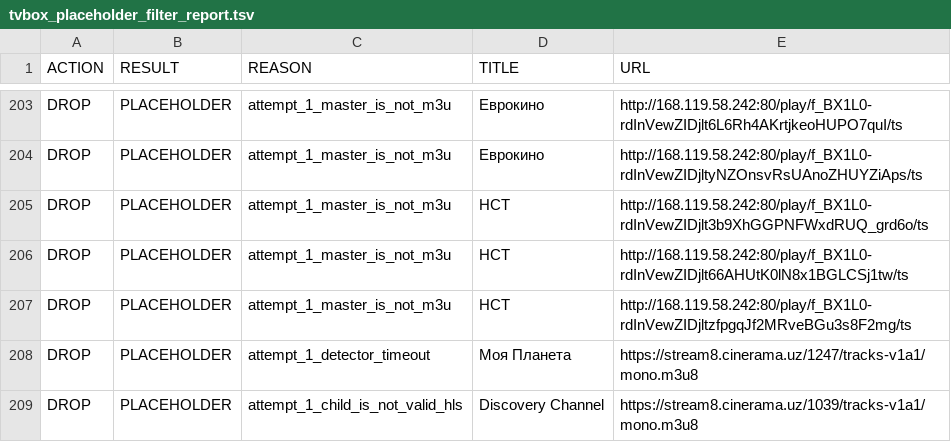
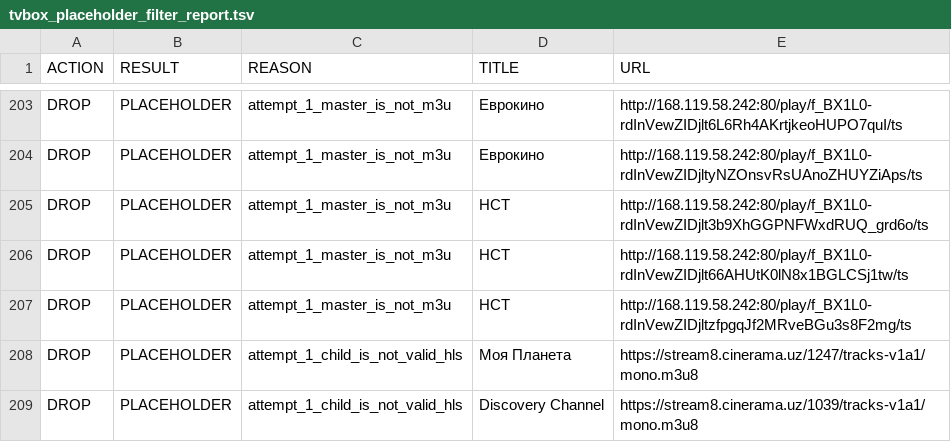
Before and after one commit to Commodo163/sys-cache-7c91, a TSV file: data/tvbox_placeholder_filter_report.tsv, drawn as a sheet; only a part is shown, gaps mark what is left out; the diff covers the shown part only.

```diff
--- a/data/tvbox_placeholder_filter_report.tsv
+++ b/data/tvbox_placeholder_filter_report.tsv
@@ -207,3 +207,3 @@ DROP	PLACEHOLDER	attempt_1_master_is_not_m3u	НСТ	http://168.119.58.242:80/pla
 DROP	PLACEHOLDER	attempt_1_master_is_not_m3u	НСТ	http://168.119.58.242:80/play/f_BX1L0-rdInVewZIDjltzfpgqJf2MRveBGu3s8F2mg/ts
-DROP	PLACEHOLDER	attempt_1_detector_timeout	Моя Планета	https://stream8.cinerama.uz/1247/tracks-v1a1/mono.m3u8
+DROP	PLACEHOLDER	attempt_1_child_is_not_valid_hls	Моя Планета	https://stream8.cinerama.uz/1247/tracks-v1a1/mono.m3u8
 DROP	PLACEHOLDER	attempt_1_child_is_not_valid_hls	Discovery Channel	https://stream8.cinerama.uz/1039/tracks-v1a1/mono.m3u8
```
Also changed, not shown: 1 added row, 1 removed row and 17 edited cells elsewhere in this file, data/tvbox_canonical_report.tsv, 7 other files.
